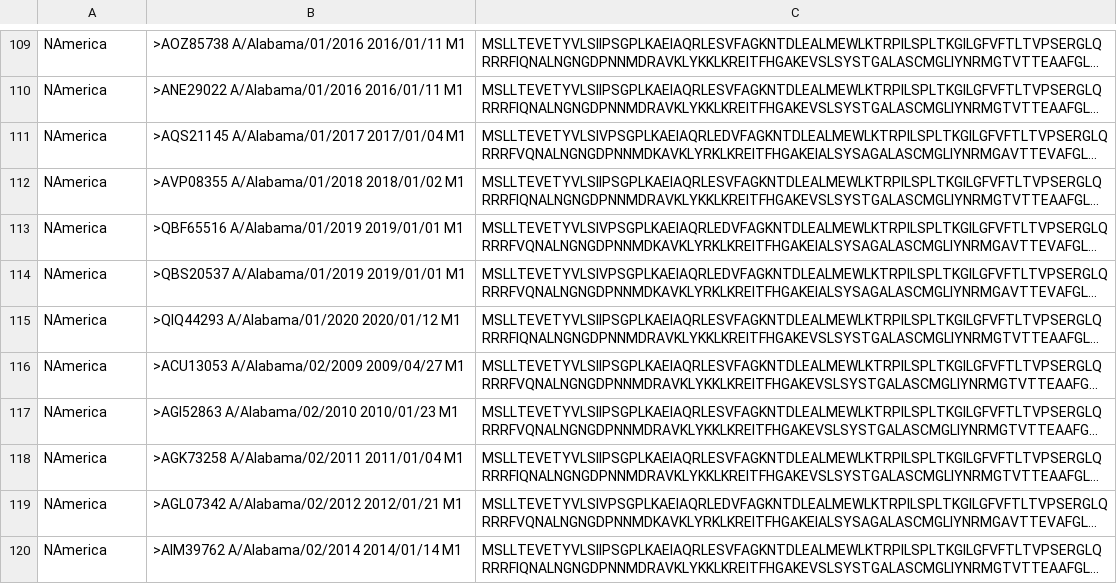
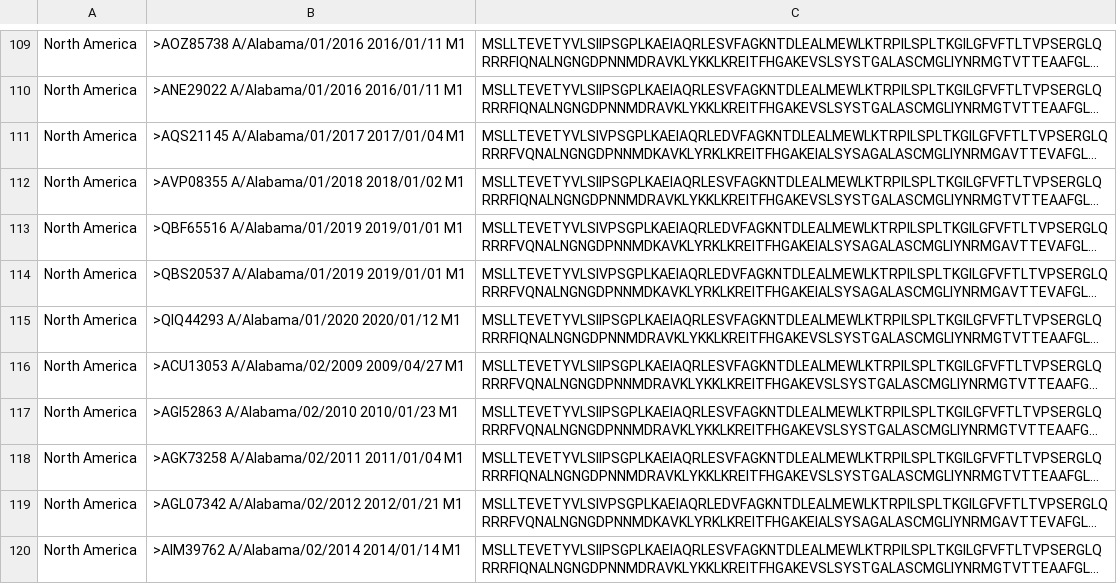
Before and after one commit to luppala21/FluTracker, a CSV file: dbDump/VirusVar_prep/allSeqs_quotes.csv, drawn as a sheet; only a part is shown, gaps mark what is left out; long unchanged cells end in …; the diff covers the shown part only; the diff names each change by its address in the sheet, - before the commit and + after, or states it on an @@ line.

```diff
--- a/dbDump/VirusVar_prep/allSeqs_quotes.csv
+++ b/dbDump/VirusVar_prep/allSeqs_quotes.csv
-A109:A120: NAmerica
+A109:A120: North America
```
Also changed, not shown: 28 edited cells elsewhere in this file, 1 other file.
